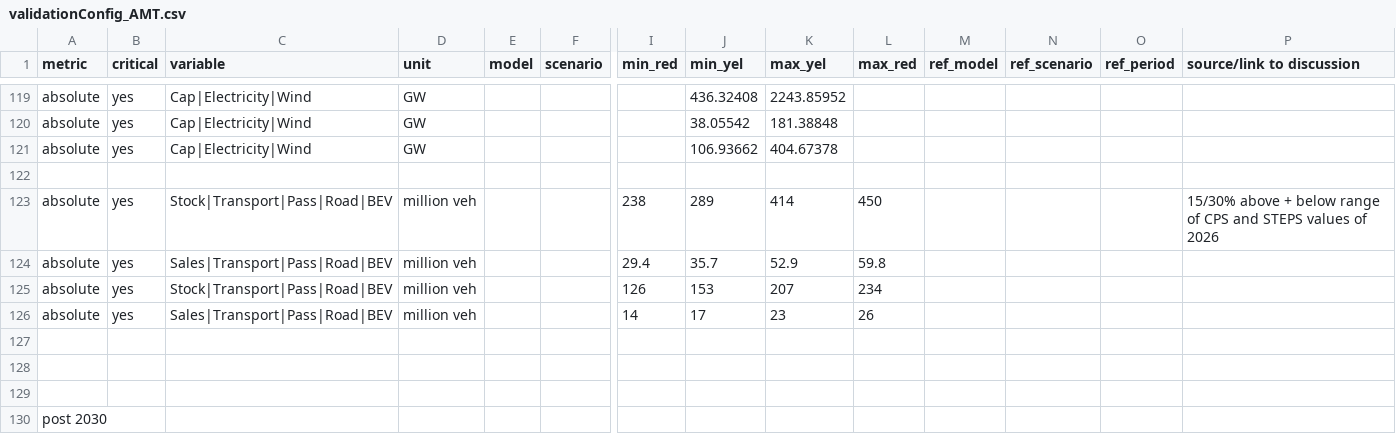
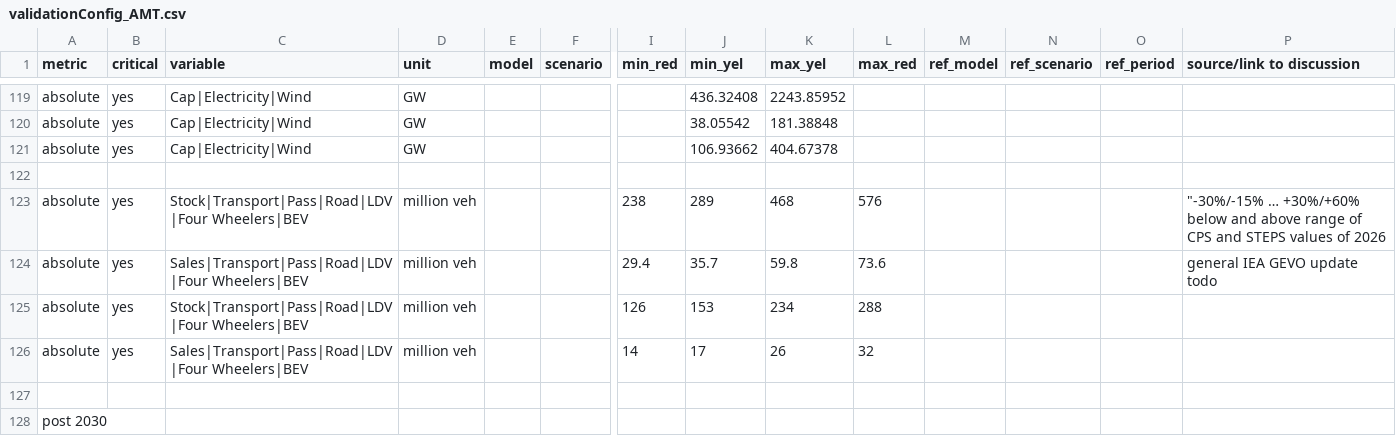
Before and after one commit to pweigmann/piamValidation, a CSV file: inst/config/validationConfig_AMT.csv, drawn as a sheet; only a part is shown, gaps mark what is left out; rows hold the shown columns only; the diff names each change by its address in the sheet, - before the commit and + after, or states it on an @@ line.

Commit message:
fix and improve EV near-term thresholds

```diff
--- a/inst/config/validationConfig_AMT.csv
+++ b/inst/config/validationConfig_AMT.csv
-C123 (variable): Stock|Transport|Pass|Road|BEV
+C123 (variable): Stock|Transport|Pass|Road|LDV|Four Wheelers|BEV
-K123 (max_yel): 414
+K123 (max_yel): 468
-L123 (max_red): 450
+L123 (max_red): 576
-P123 (source/link to discussion): 15/30% above + below range of…
+P123 (source/link to discussion): "-30%/-15% … +30%/+60% below and above range of…
-C124 (variable): Sales|Transport|Pass|Road|BEV
+C124 (variable): Sales|Transport|Pass|Road|LDV|Four Wheelers|BEV
-K124 (max_yel): 52.9
+K124 (max_yel): 59.8
-L124 (max_red): 59.8
+L124 (max_red): 73.6
-P124 (source/link to discussion): (empty)
+P124 (source/link to discussion): general IEA GEVO update todo
-C125 (variable): Stock|Transport|Pass|Road|BEV
+C125 (variable): Stock|Transport|Pass|Road|LDV|Four Wheelers|BEV
-K125 (max_yel): 207
+K125 (max_yel): 234
-L125 (max_red): 234
+L125 (max_red): 288
-C126 (variable): Sales|Transport|Pass|Road|BEV
+C126 (variable): Sales|Transport|Pass|Road|LDV|Four Wheelers|BEV
-K126 (max_yel): 23
+K126 (max_yel): 26
-L126 (max_red): 26
+L126 (max_red): 32
-row 127: (empty)
-row 128: (empty)
```
